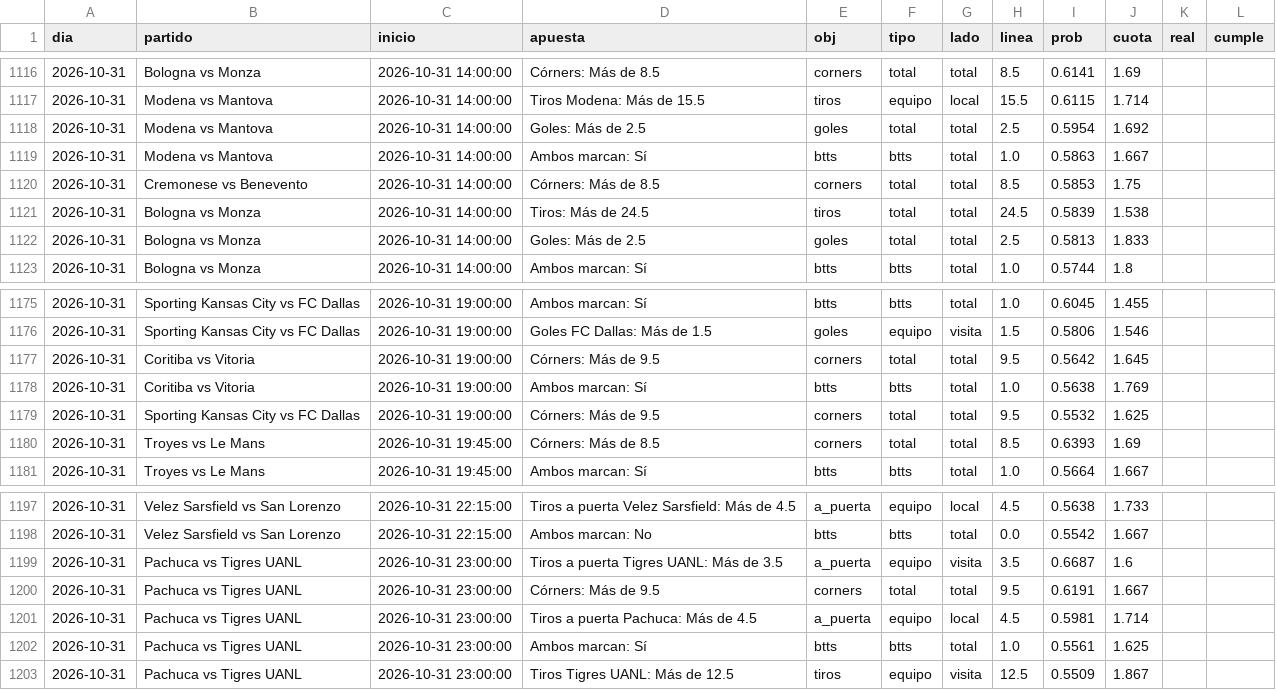
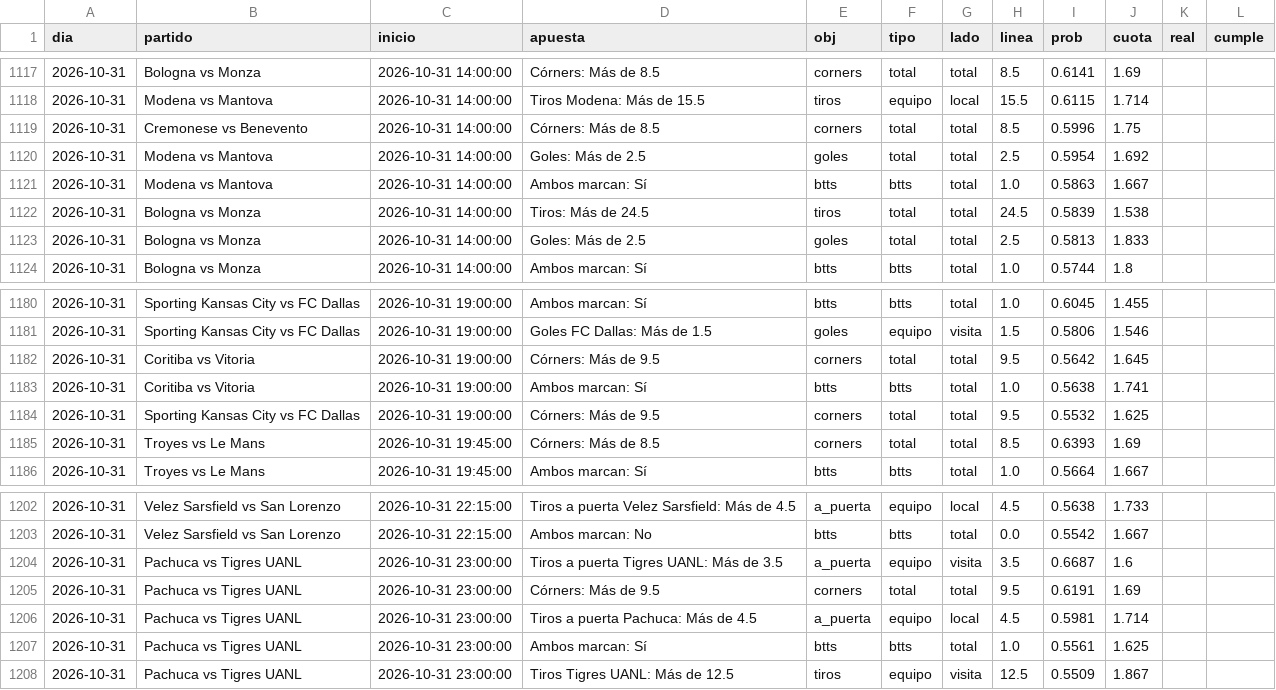
Before and after one commit to HectorMontiel/sharpicks, a CSV file: arriesgadas_seguimiento.csv, drawn as a sheet; only a part is shown, gaps mark what is left out; the diff covers the shown part only.

```diff
--- a/arriesgadas_seguimiento.csv
+++ b/arriesgadas_seguimiento.csv
@@ -1117,5 +1118,5 @@ dia,partido,inicio,apuesta,obj,tipo,lado,linea,prob,cuota,real,cumple
 2026-10-31,Modena vs Mantova,2026-10-31 14:00:00,Tiros Modena: Más de 15.5,tiros,equipo,local,15.5,0.6115,1.714,,
+2026-10-31,Cremonese vs Benevento,2026-10-31 14:00:00,Córners: Más de 8.5,corners,total,total,8.5,0.5996,1.75,,
 2026-10-31,Modena vs Mantova,2026-10-31 14:00:00,Goles: Más de 2.5,goles,total,total,2.5,0.5954,1.692,,
 2026-10-31,Modena vs Mantova,2026-10-31 14:00:00,Ambos marcan: Sí,btts,btts,total,1.0,0.5863,1.667,,
-2026-10-31,Cremonese vs Benevento,2026-10-31 14:00:00,Córners: Más de 8.5,corners,total,total,8.5,0.5853,1.75,,
 2026-10-31,Bologna vs Monza,2026-10-31 14:00:00,Tiros: Más de 24.5,tiros,total,total,24.5,0.5839,1.538,,
@@ -1177,3 +1182,3 @@ dia,partido,inicio,apuesta,obj,tipo,lado,linea,prob,cuota,real,cumple
 2026-10-31,Coritiba vs Vitoria,2026-10-31 19:00:00,Córners: Más de 9.5,corners,total,total,9.5,0.5642,1.645,,
-2026-10-31,Coritiba vs Vitoria,2026-10-31 19:00:00,Ambos marcan: Sí,btts,btts,total,1.0,0.5638,1.769,,
+2026-10-31,Coritiba vs Vitoria,2026-10-31 19:00:00,Ambos marcan: Sí,btts,btts,total,1.0,0.5638,1.741,,
 2026-10-31,Sporting Kansas City vs FC Dallas,2026-10-31 19:00:00,Córners: Más de 9.5,corners,total,total,9.5,0.5532,1.625,,
@@ -1199,3 +1204,3 @@ dia,partido,inicio,apuesta,obj,tipo,lado,linea,prob,cuota,real,cumple
 2026-10-31,Pachuca vs Tigres UANL,2026-10-31 23:00:00,Tiros a puerta Tigres UANL: Más de 3.5,a_puerta,equipo,visita,3.5,0.6687,1.6,,
-2026-10-31,Pachuca vs Tigres UANL,2026-10-31 23:00:00,Córners: Más de 9.5,corners,total,total,9.5,0.6191,1.667,,
+2026-10-31,Pachuca vs Tigres UANL,2026-10-31 23:00:00,Córners: Más de 9.5,corners,total,total,9.5,0.6191,1.69,,
 2026-10-31,Pachuca vs Tigres UANL,2026-10-31 23:00:00,Tiros a puerta Pachuca: Más de 4.5,a_puerta,equipo,local,4.5,0.5981,1.714,,
```
Also changed, not shown: 8 added rows, 3 removed rows and 13 edited cells elsewhere in this file, analisis_seguimiento.csv, historico_fem_francia.csv, 26 other files.
